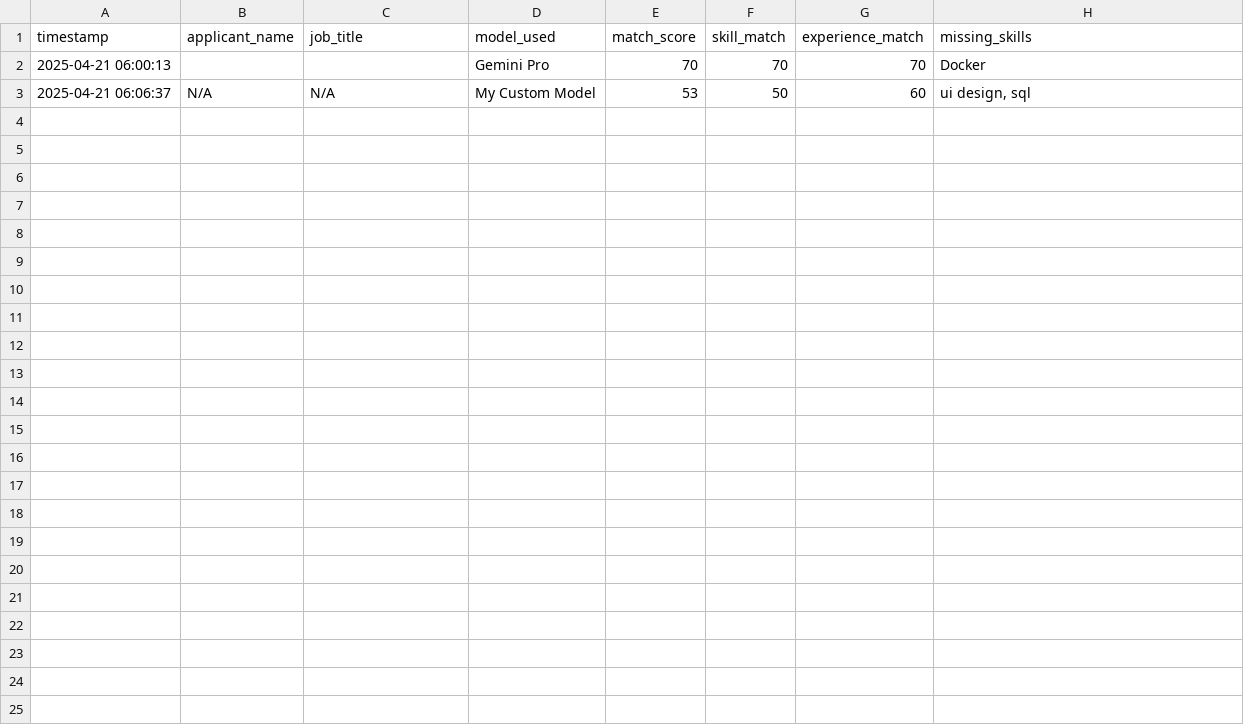
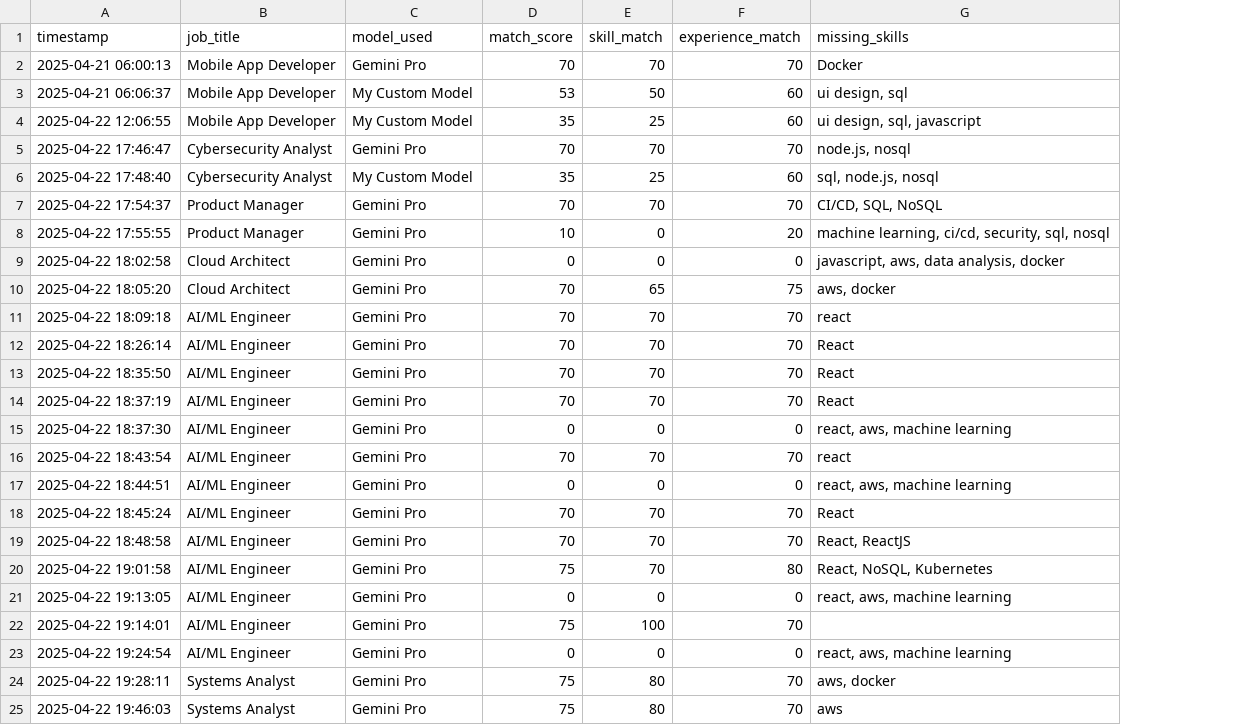
Before and after one commit to SEIDY-KANTE/ai-powered-resume-scanning-system, a CSV file: data/prediction_history.csv, drawn as a sheet; removed rows and columns are numbered as before the commit, all else as after; the diff names each change by its address in the sheet, - before the commit and + after, or states it on an @@ line.

```diff
--- a/data/prediction_history.csv
+++ b/data/prediction_history.csv
-column B (applicant_name), row 3: N/A
-B2 (job_title): (empty)
+B2 (job_title): Mobile App Developer
-B3 (job_title): N/A
+B3 (job_title): Mobile App Developer
+row 4: 2025-04-22 12:06:55 | Mobile App Developer | My Custom Model | 35 | 25 | 60 | ui design, sql, javascript
+row 5: 2025-04-22 17:46:47 | Cybersecurity Analyst | Gemini Pro | 70 | 70 | 70 | node.js, nosql
+row 6: 2025-04-22 17:48:40 | Cybersecurity Analyst | My Custom Model | 35 | 25 | 60 | sql, node.js, nosql
+row 7: 2025-04-22 17:54:37 | Product Manager | Gemini Pro | 70 | 70 | 70 | CI/CD, SQL, NoSQL
+row 8: 2025-04-22 17:55:55 | Product Manager | Gemini Pro | 10 | 0 | 20 | machine learning, ci/cd, security, sql, nosql
+row 9: 2025-04-22 18:02:58 | Cloud Architect | Gemini Pro | 0 | 0 | 0 | javascript, aws, data analysis, docker
+row 10: 2025-04-22 18:05:20 | Cloud Architect | Gemini Pro | 70 | 65 | 75 | aws, docker
+row 11: 2025-04-22 18:09:18 | AI/ML Engineer | Gemini Pro | 70 | 70 | 70 | react
+row 12: 2025-04-22 18:26:14 | AI/ML Engineer | Gemini Pro | 70 | 70 | 70 | React
+row 13: 2025-04-22 18:35:50 | AI/ML Engineer | Gemini Pro | 70 | 70 | 70 | React
+row 14: 2025-04-22 18:37:19 | AI/ML Engineer | Gemini Pro | 70 | 70 | 70 | React
+row 15: 2025-04-22 18:37:30 | AI/ML Engineer | Gemini Pro | 0 | 0 | 0 | react, aws, machine learning
+row 16: 2025-04-22 18:43:54 | AI/ML Engineer | Gemini Pro | 70 | 70 | 70 | react
+row 17: 2025-04-22 18:44:51 | AI/ML Engineer | Gemini Pro | 0 | 0 | 0 | react, aws, machine learning
+row 18: 2025-04-22 18:45:24 | AI/ML Engineer | Gemini Pro | 70 | 70 | 70 | React
+row 19: 2025-04-22 18:48:58 | AI/ML Engineer | Gemini Pro | 70 | 70 | 70 | React, ReactJS
+row 20: 2025-04-22 19:01:58 | AI/ML Engineer | Gemini Pro | 75 | 70 | 80 | React, NoSQL, Kubernetes
+row 21: 2025-04-22 19:13:05 | AI/ML Engineer | Gemini Pro | 0 | 0 | 0 | react, aws, machine learning
+row 22: 2025-04-22 19:14:01 | AI/ML Engineer | Gemini Pro | 75 | 100 | 70
+row 23: 2025-04-22 19:24:54 | AI/ML Engineer | Gemini Pro | 0 | 0 | 0 | react, aws, machine learning
+row 24: 2025-04-22 19:28:11 | Systems Analyst | Gemini Pro | 75 | 80 | 70 | aws, docker
+row 25: 2025-04-22 19:46:03 | Systems Analyst | Gemini Pro | 75 | 80 | 70 | aws
```
Also changed, not shown: data/job_dataset.csv, 8 other files.
